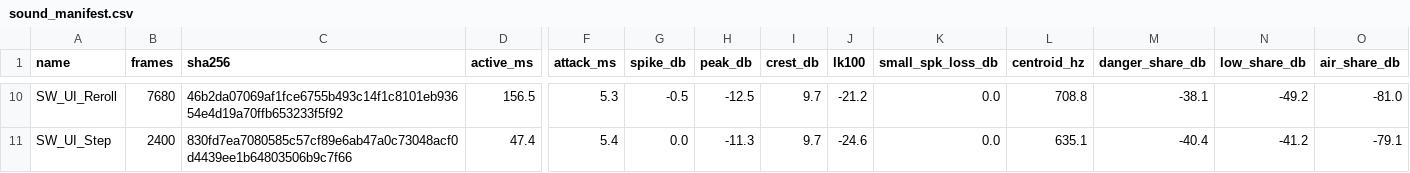
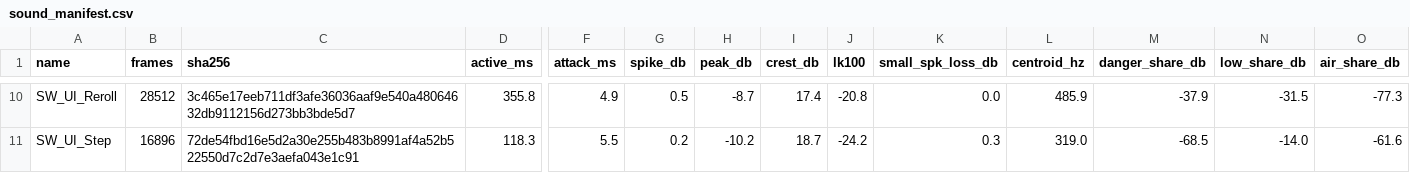
Before and after one commit to AaronJin0323/RogueGame, a CSV file: Tools/audio/sound_manifest.csv, drawn as a sheet; only a part is shown, gaps mark what is left out; the diff covers the shown part only; the diff names each change by its address in the sheet, - before the commit and + after, or states it on an @@ line.

```diff
--- a/Tools/audio/sound_manifest.csv
+++ b/Tools/audio/sound_manifest.csv
-B10 (frames): 7680
+B10 (frames): 28512
-C10 (sha256): 46b2da07069af1fce6755b493c14f1c8101eb93654e4d19a70ffb653233f5f92
+C10 (sha256): 3c465e17eeb711df3afe36036aaf9e540a48064632db9112156d273bb3bde5d7
-D10 (active_ms): 156.5
+D10 (active_ms): 355.8
-F10 (attack_ms): 5.3
+F10 (attack_ms): 4.9
-G10 (spike_db): -0.5
+G10 (spike_db): 0.5
-H10 (peak_db): -12.5
+H10 (peak_db): -8.7
-I10 (crest_db): 9.7
+I10 (crest_db): 17.4
-J10 (lk100): -21.2
+J10 (lk100): -20.8
-L10 (centroid_hz): 708.8
+L10 (centroid_hz): 485.9
-M10 (danger_share_db): -38.1
+M10 (danger_share_db): -37.9
-N10 (low_share_db): -49.2
+N10 (low_share_db): -31.5
-O10 (air_share_db): -81.0
+O10 (air_share_db): -77.3
-B11 (frames): 2400
+B11 (frames): 16896
-C11 (sha256): 830fd7ea7080585c57cf89e6ab47a0c73048acf0d4439ee1b64803506b9c7f66
+C11 (sha256): 72de54fbd16e5d2a30e255b483b8991af4a52b522550d7c2d7e3aefa043e1c91
-D11 (active_ms): 47.4
+D11 (active_ms): 118.3
-F11 (attack_ms): 5.4
+F11 (attack_ms): 5.5
-G11 (spike_db): 0.0
+G11 (spike_db): 0.2
-H11 (peak_db): -11.3
+H11 (peak_db): -10.2
-I11 (crest_db): 9.7
+I11 (crest_db): 18.7
-J11 (lk100): -24.6
+J11 (lk100): -24.2
-K11 (small_spk_loss_db): 0.0
+K11 (small_spk_loss_db): 0.3
-L11 (centroid_hz): 635.1
+L11 (centroid_hz): 319.0
-M11 (danger_share_db): -40.4
+M11 (danger_share_db): -68.5
-N11 (low_share_db): -41.2
+N11 (low_share_db): -14.0
-O11 (air_share_db): -79.1
+O11 (air_share_db): -61.6
```
Also changed, not shown: 109 edited cells elsewhere in this file, Docs/09_Catalog/sounds.csv, 5 other files.
